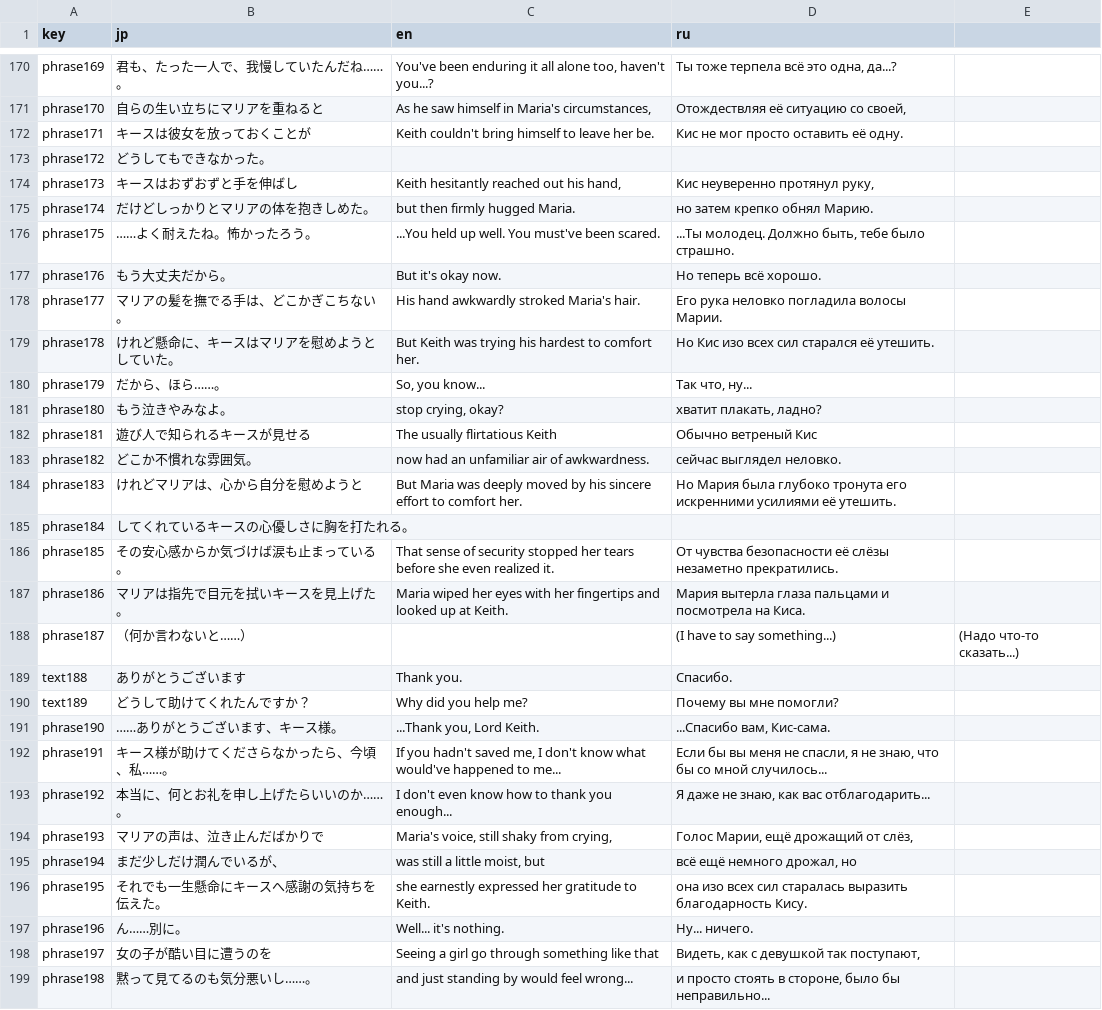
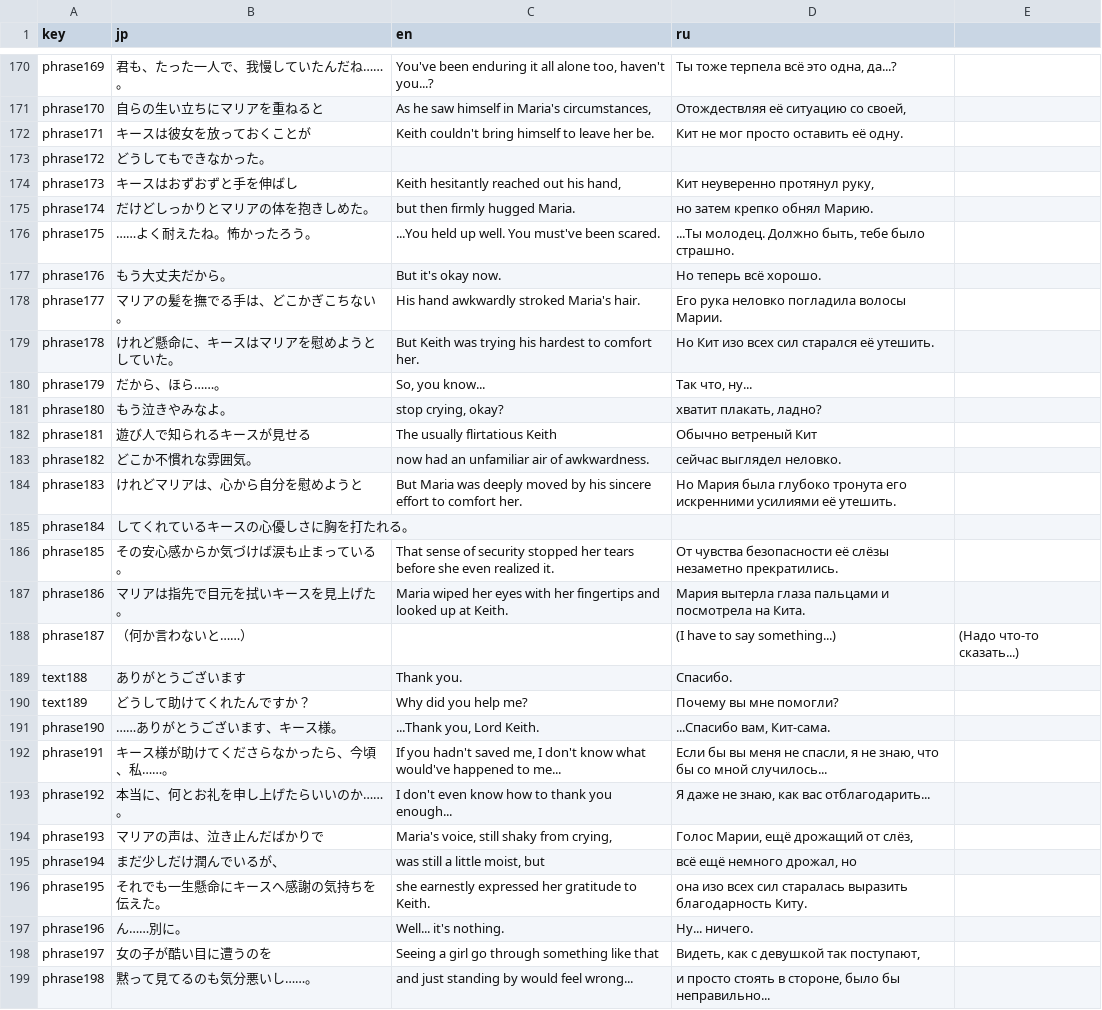
Before and after one commit to FortuneLoverNovel/origin, a CSV file: locals/keeth.csv, drawn as a sheet; only a part is shown, gaps mark what is left out; the diff covers the shown part only.

```diff
--- a/locals/keeth.csv
+++ b/locals/keeth.csv
@@ -171,5 +171,5 @@ phrase169,君も、たった一人で、我慢していたんだね……。,"Yo
 phrase170,自らの生い立ちにマリアを重ねると,"As he saw himself in Maria's circumstances,","Отождествляя её ситуацию со своей,"
-phrase171,キースは彼女を放っておくことが,"Keith couldn't bring himself to leave her be.","Кис не мог просто оставить её одну."
+phrase171,キースは彼女を放っておくことが,"Keith couldn't bring himself to leave her be.","Кит не мог просто оставить её одну."
 phrase172,どうしてもできなかった。,"",""
-phrase173,キースはおずおずと手を伸ばし,"Keith hesitantly reached out his hand,","Кис неуверенно протянул руку,"
+phrase173,キースはおずおずと手を伸ばし,"Keith hesitantly reached out his hand,","Кит неуверенно протянул руку,"
 phrase174,だけどしっかりとマリアの体を抱きしめた。,"but then firmly hugged Maria.","но затем крепко обнял Марию."
@@ -178,6 +178,6 @@ phrase176,もう大丈夫だから。,"But it's okay now.","Но теперь в
 phrase177,マリアの髪を撫でる手は、どこかぎこちない。,"His hand awkwardly stroked Maria's hair.","Его рука неловко погладила волосы Марии."
-phrase178,けれど懸命に、キースはマリアを慰めようとしていた。,"But Keith was trying his hardest to comfort her.","Но Кис изо всех сил старался её утешить."
+phrase178,けれど懸命に、キースはマリアを慰めようとしていた。,"But Keith was trying his hardest to comfort her.","Но Кит изо всех сил старался её утешить."
 phrase179,だから、ほら……。,"So, you know...","Так что, ну..."
 phrase180,もう泣きやみなよ。,"stop crying, okay?","хватит плакать, ладно?"
-phrase181,遊び人で知られるキースが見せる,"The usually flirtatious Keith","Обычно ветреный Кис"
+phrase181,遊び人で知られるキースが見せる,"The usually flirtatious Keith","Обычно ветреный Кит"
 phrase182,どこか不慣れな雰囲気。,"now had an unfamiliar air of awkwardness.","сейчас выглядел неловко."
@@ -186,3 +186,3 @@ phrase184,してくれているキースの心優しさに胸を打たれる。,
 phrase185,その安心感からか気づけば涙も止まっている。,"That sense of security stopped her tears before she even realized it.","От чувства безопасности её слёзы незаметно прекратились."
-phrase186,マリアは指先で目元を拭いキースを見上げた。,"Maria wiped her eyes with her fingertips and looked up at Keith.","Мария вытерла глаза пальцами и посмотрела на Киса."
+phrase186,マリアは指先で目元を拭いキースを見上げた。,"Maria wiped her eyes with her fingertips and looked up at Keith.","Мария вытерла глаза пальцами и посмотрела на Кита."
 phrase187,（何か言わないと……）,,"(I have to say something...)","(Надо что-то сказать...)"
@@ -190,3 +190,3 @@ text188,ありがとうございます,"Thank you.","Спасибо."
 text189,どうして助けてくれたんですか？,"Why did you help me?","Почему вы мне помогли?"
-phrase190,……ありがとうございます、キース様。,"...Thank you, Lord Keith.","...Спасибо вам, Кис-сама."
+phrase190,……ありがとうございます、キース様。,"...Thank you, Lord Keith.","...Спасибо вам, Кит-сама."
 phrase191,キース様が助けてくださらなかったら、今頃、私……。,"If you hadn't saved me, I don't know what would've happened to me...","Если бы вы меня не спасли, я не знаю, что бы со мной случилось..."
@@ -195,3 +195,3 @@ phrase193,マリアの声は、泣き止んだばかりで,"Maria's voice, still
 phrase194,まだ少しだけ潤んでいるが、,"was still a little moist, but","всё ещё немного дрожал, но"
-phrase195,それでも一生懸命にキースへ感謝の気持ちを伝えた。,"she earnestly expressed her gratitude to Keith.","она изо всех сил старалась выразить благодарность Кису."
+phrase195,それでも一生懸命にキースへ感謝の気持ちを伝えた。,"she earnestly expressed her gratitude to Keith.","она изо всех сил старалась выразить благодарность Киту."
 phrase196,ん……別に。,"Well... it's nothing.","Ну... ничего."
```
Also changed, not shown: 63 edited cells elsewhere in this file, locals/alan.csv, locals/gio.csv, 9 other files.
